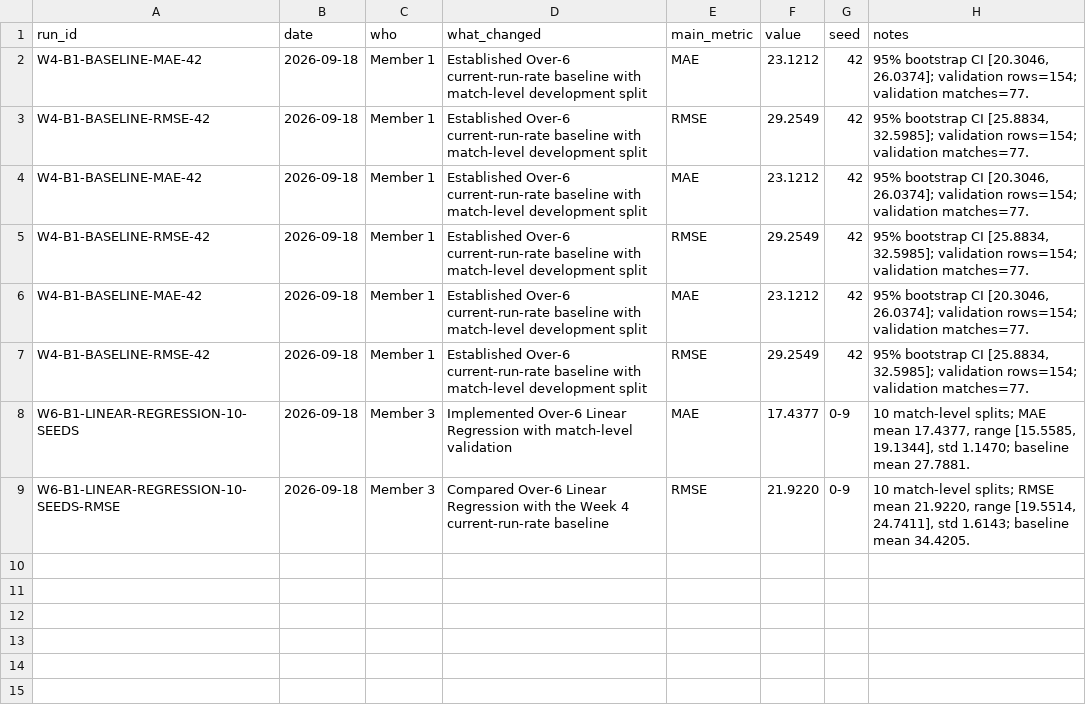
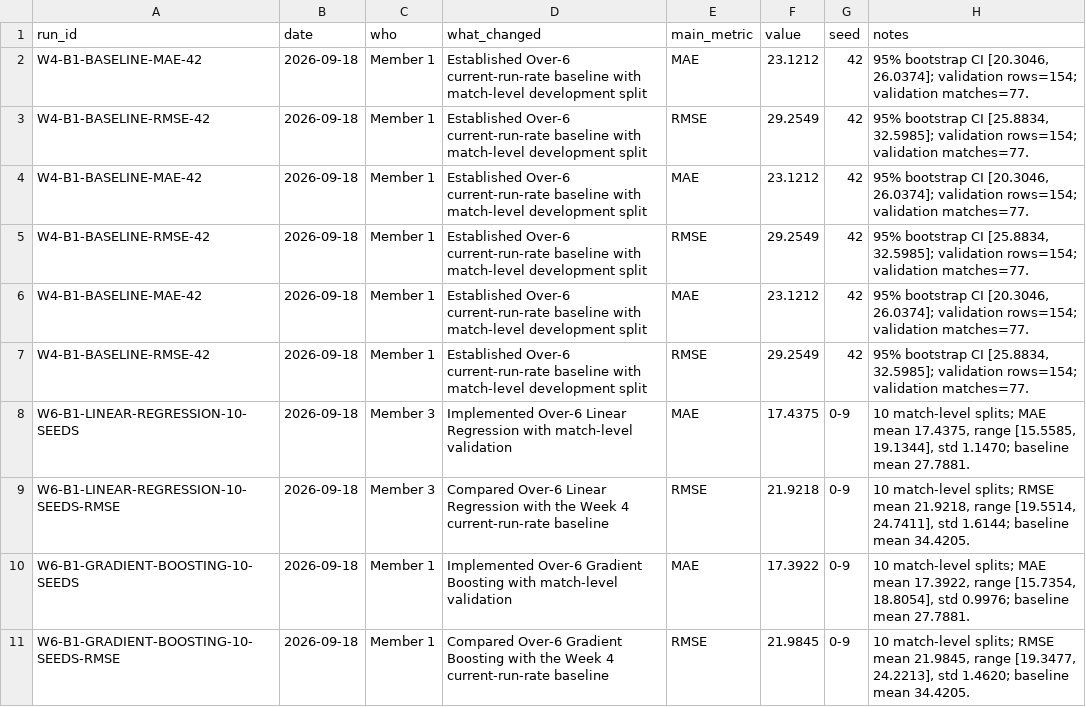
Before and after one commit to Piyushkumar-20/sequence-b01-score-at-six, a CSV file: experiments.csv, drawn as a sheet.

Commit message:
feat(model): add Gradient Boosting comparison.
- Integrate Gradient Boosting into the main training pipeline.
- Evaluate Linear Regression and Gradient Boosting across 10 match-level seeds.
- Compare both models against the Week 4 current-run-rate baseline.
- Save model comparison, seed-level results, and failure cases.
- Update experiment tracking with the Gradient Boosting evaluation.

```diff
--- a/experiments.csv
+++ b/experiments.csv
@@ -7,3 +7,5 @@ W4-B1-BASELINE-MAE-42,2026-09-18,Member 1,Established Over-6 current-run-rate ba
 W4-B1-BASELINE-RMSE-42,2026-09-18,Member 1,Established Over-6 current-run-rate baseline with match-level development split,RMSE,29.2549,42,"95% bootstrap CI [25.8834, 32.5985]; validation rows=154; validation matches=77."
-W6-B1-LINEAR-REGRESSION-10-SEEDS,2026-09-18,Member 3,Implemented Over-6 Linear Regression with match-level validation,MAE,17.4377,0-9,"10 match-level splits; MAE mean 17.4377, range [15.5585, 19.1344], std 1.1470; baseline mean 27.7881."
-W6-B1-LINEAR-REGRESSION-10-SEEDS-RMSE,2026-09-18,Member 3,Compared Over-6 Linear Regression with the Week 4 current-run-rate baseline,RMSE,21.9220,0-9,"10 match-level splits; RMSE mean 21.9220, range [19.5514, 24.7411], std 1.6143; baseline mean 34.4205."
+W6-B1-LINEAR-REGRESSION-10-SEEDS,2026-09-18,Member 3,Implemented Over-6 Linear Regression with match-level validation,MAE,17.4375,0-9,"10 match-level splits; MAE mean 17.4375, range [15.5585, 19.1344], std 1.1470; baseline mean 27.7881."
+W6-B1-LINEAR-REGRESSION-10-SEEDS-RMSE,2026-09-18,Member 3,Compared Over-6 Linear Regression with the Week 4 current-run-rate baseline,RMSE,21.9218,0-9,"10 match-level splits; RMSE mean 21.9218, range [19.5514, 24.7411], std 1.6144; baseline mean 34.4205."
+W6-B1-GRADIENT-BOOSTING-10-SEEDS,2026-09-18,Member 1,Implemented Over-6 Gradient Boosting with match-level validation,MAE,17.3922,0-9,"10 match-level splits; MAE mean 17.3922, range [15.7354, 18.8054], std 0.9976; baseline mean 27.7881."
+W6-B1-GRADIENT-BOOSTING-10-SEEDS-RMSE,2026-09-18,Member 1,Compared Over-6 Gradient Boosting with the Week 4 current-run-rate baseline,RMSE,21.9845,0-9,"10 match-level splits; RMSE mean 21.9845, range [19.3477, 24.2213], std 1.4620; baseline mean 34.4205."
```
Also changed, not shown: results/linear_regression_failure_cases.csv, results/linear_regression_seed_results.csv, 5 other files.
